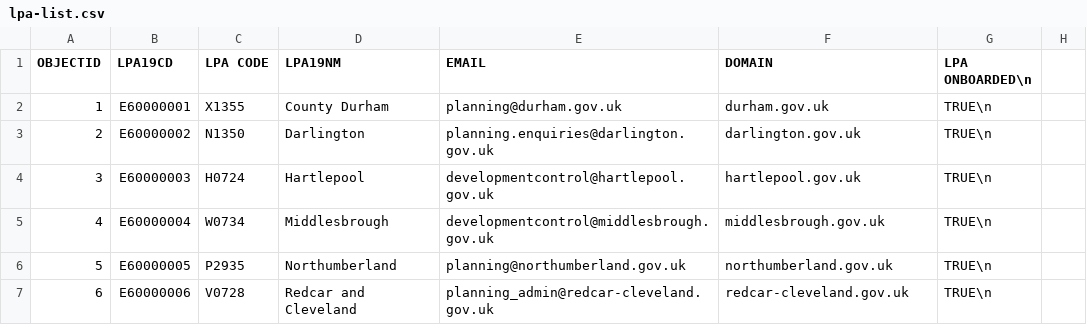
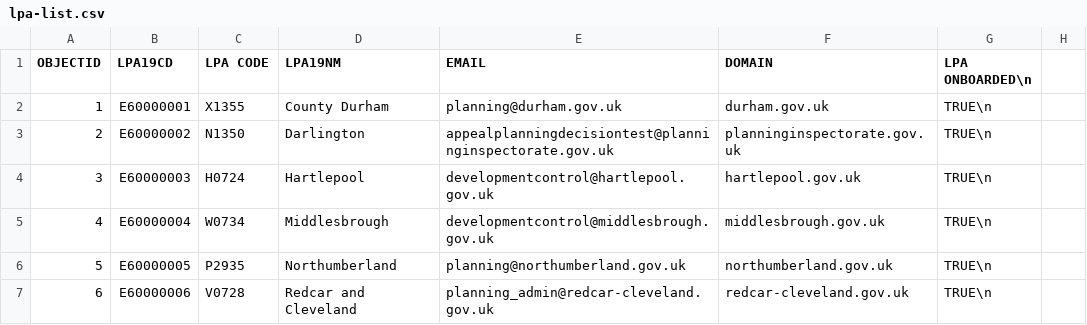
Before and after one commit to Planning-Inspectorate/appeal-planning-decision, a CSV file: packages/appeals-service-api/data/lpa-list.csv, drawn as a sheet; only a part is shown.

Commit message:
fix(lpa email fix): lpa email fix

```diff
--- a/packages/appeals-service-api/data/lpa-list.csv
+++ b/packages/appeals-service-api/data/lpa-list.csv
@@ -2,3 +2,3 @@
 1,E60000001,X1355,County Durham,planning@durham.gov.uk,durham.gov.uk,TRUE\n
-2,E60000002,N1350,Darlington,planning.enquiries@darlington.gov.uk,darlington.gov.uk,TRUE\n
+2,E60000002,N1350,Darlington,appealplanningdecisiontest@planninginspectorate.gov.uk,planninginspectorate.gov.uk,TRUE\n
 3,E60000003,H0724,Hartlepool,developmentcontrol@hartlepool.gov.uk,hartlepool.gov.uk,TRUE\n
```
Also changed, not shown: 1 other file.
